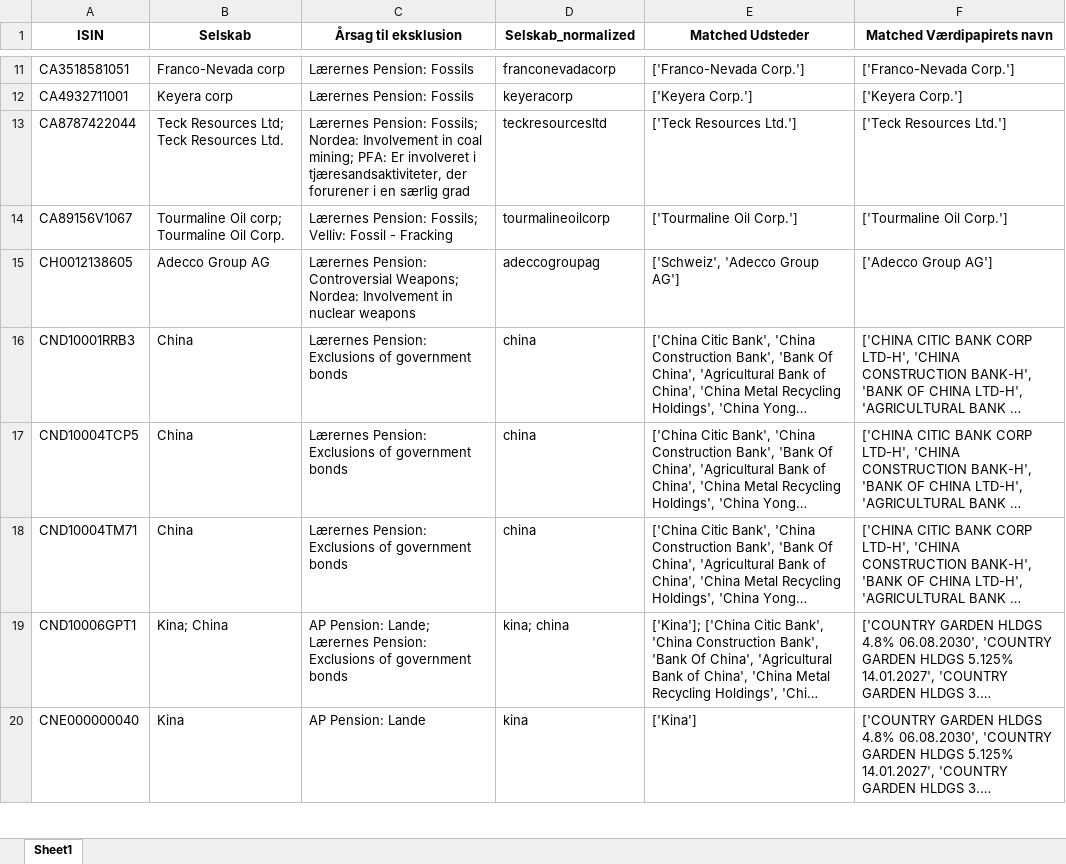
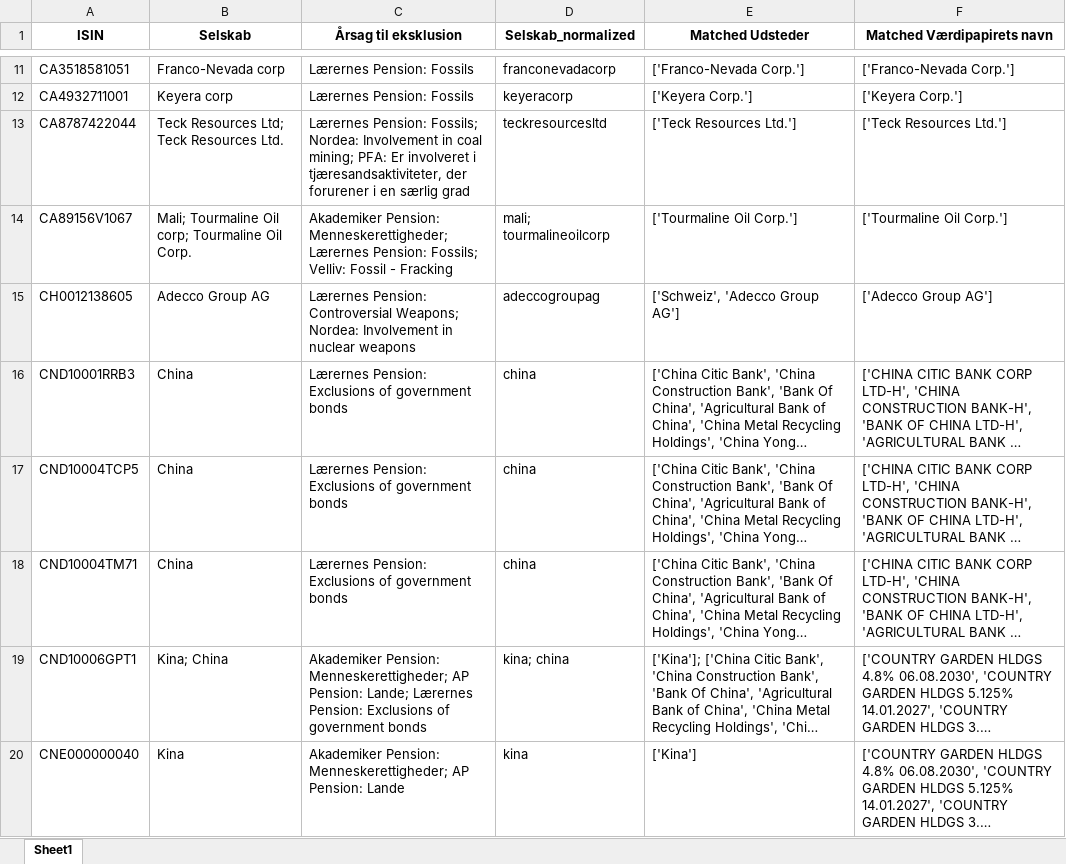
Before and after one commit to gravercentret/kommune_investering_data, an Excel workbook: src/all_exclude_lists_isin.xlsx, sheet Sheet1, drawn as a sheet; only a part is shown, gaps mark what is left out; long unchanged cells end in …; values as stored, in another font and other column widths than the file's, no borders; the diff covers the shown part only; the diff names each change by its address in the sheet, - before the commit and + after, or states it on an @@ line.

```diff
--- a/src/all_exclude_lists_isin.xlsx (sheet Sheet1)
+++ b/src/all_exclude_lists_isin.xlsx (sheet Sheet1)
-B14 (Selskab): Tourmaline Oil corp; Tourmaline Oil Corp.
+B14 (Selskab): Mali; Tourmaline Oil corp; Tourmaline Oil Corp.
-C14 (Årsag til eksklusion): Lærernes Pension:…
+C14 (Årsag til eksklusion): Akademiker Pension: Menneskerettigheder; Lærernes Pension:…
-D14 (Selskab_normalized): tourmalineoilcorp
+D14 (Selskab_normalized): mali; tourmalineoilcorp
-C19 (Årsag til eksklusion): AP Pension:…
+C19 (Årsag til eksklusion): Akademiker Pension: Menneskerettigheder; AP Pension:…
-C20 (Årsag til eksklusion): AP Pension: Lande
+C20 (Årsag til eksklusion): Akademiker Pension: Menneskerettigheder; AP Pension: Lande
```
Also changed, not shown: 23 added rows and 249 edited cells elsewhere in this sheet, src/filtered_isin_data_with_prefix.xlsx, 5 other files.
